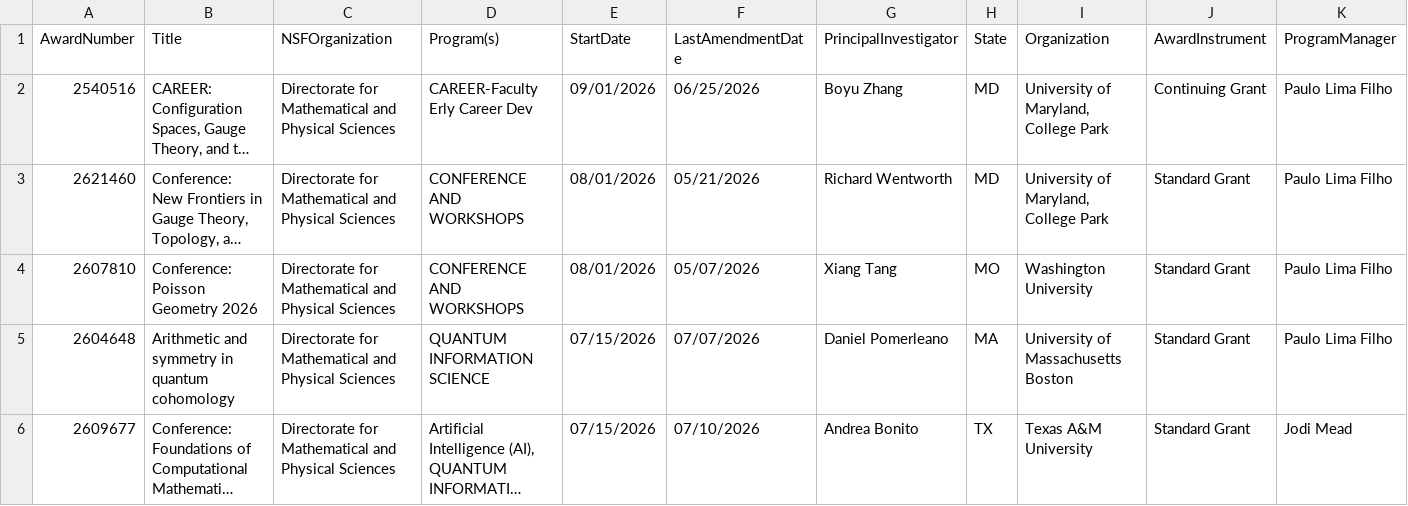
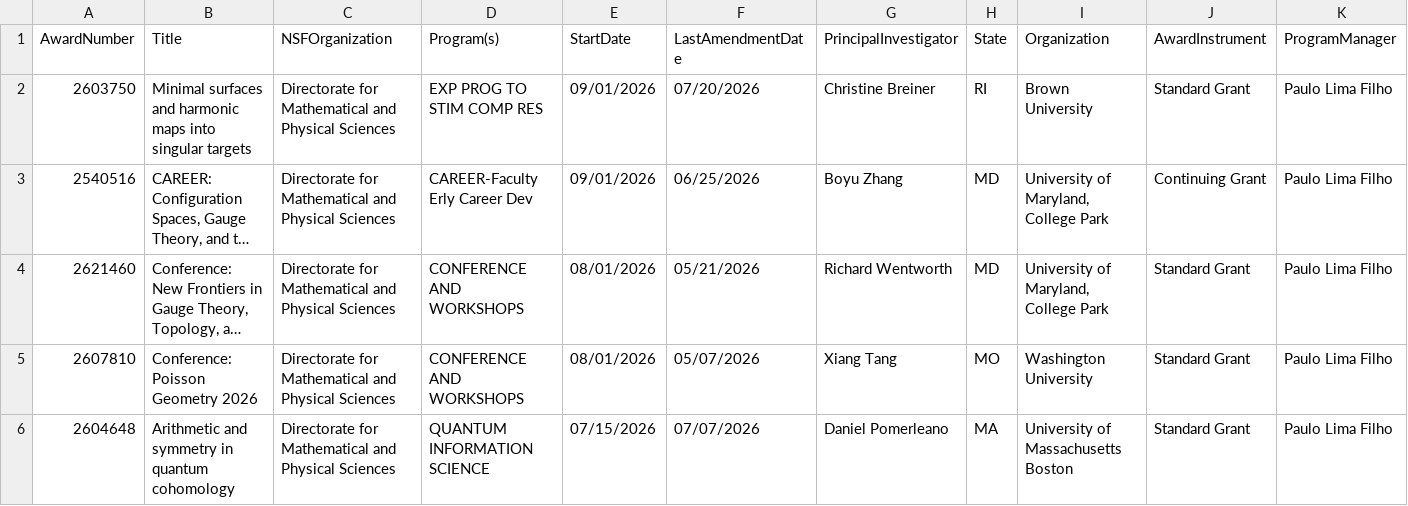
Before and after one commit to lowrank/NSF-DMS-awards, a CSV file: Geometric-Analysis/Awards-Geometric-Analysis-2026.csv, drawn as a sheet; only a part is shown; the shorter side is filled out with more unchanged rows; long unchanged cells end in …; rows hold the shown columns only; the diff names each change by its address in the sheet, - before the commit and + after, or states it on an @@ line.

```diff
--- a/Geometric-Analysis/Awards-Geometric-Analysis-2026.csv
+++ b/Geometric-Analysis/Awards-Geometric-Analysis-2026.csv
+row 2: 2603750 | Minimal surfaces and harmonic maps into singular targets | Directorate for Mathematical and Physical Sciences | EXP PROG TO STIM COMP RES | 09/01/2026 | 07/20/2026 | Christine Breiner | RI | Brown University | Standard Grant | Paulo Lima Filho
```
Also changed, not shown: Applied-Mathematics/Awards-Applied-Mathematics-2026.csv, Combinatorics/Awards-Combinatorics-2026.csv, 3 other files.
